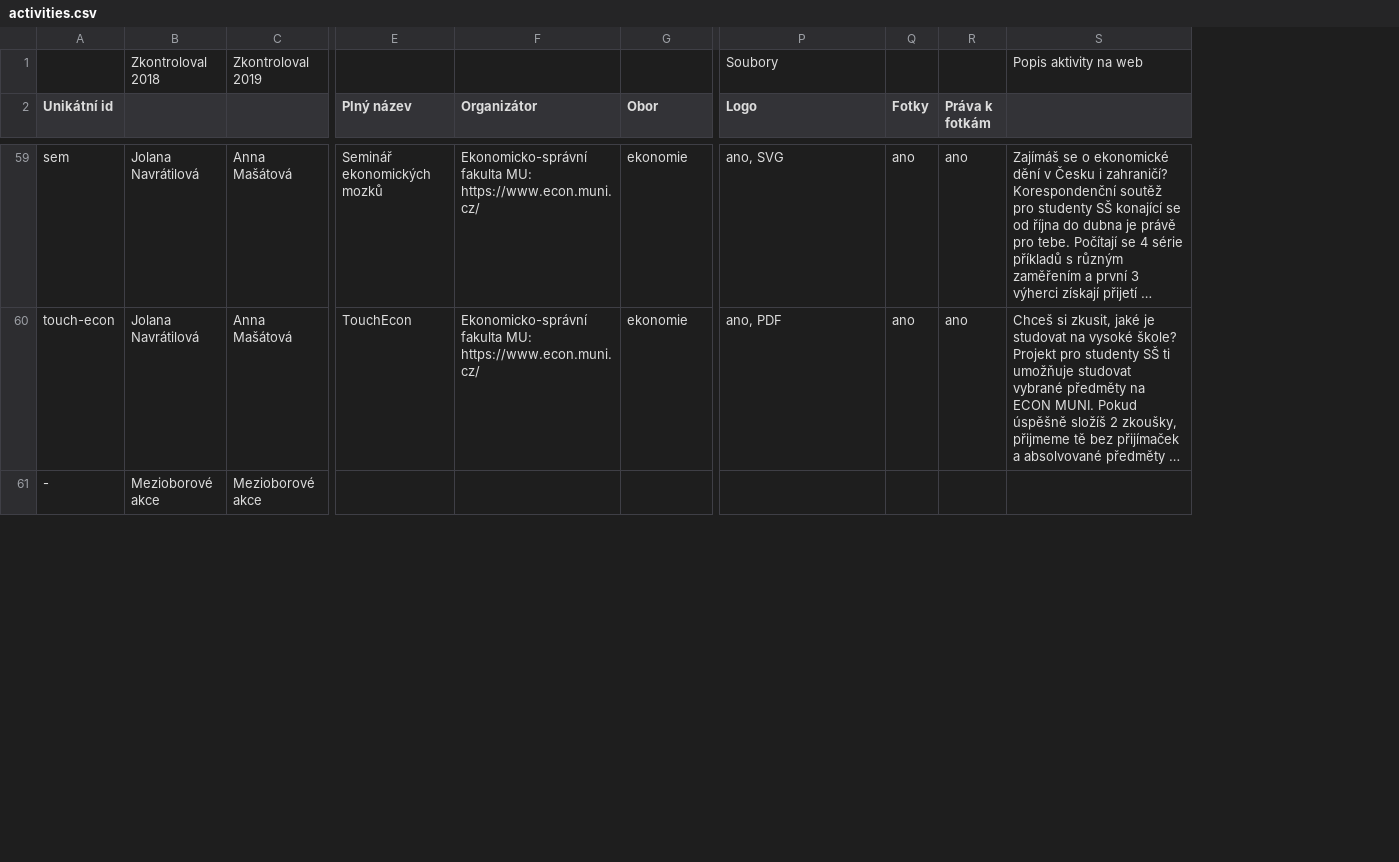
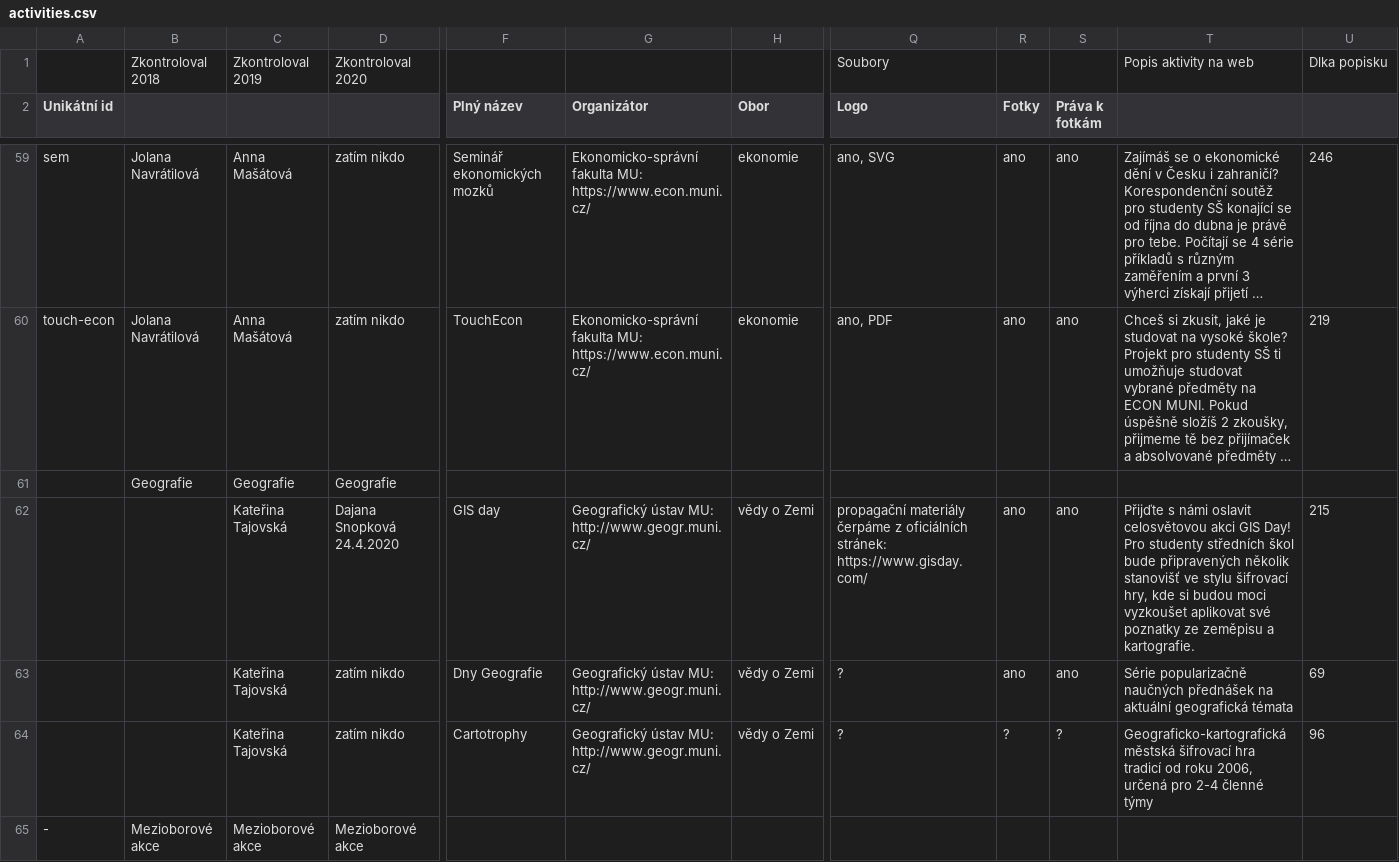
Before and after one commit to zverinec/prostredoskolaky-web, a CSV file: activities.csv, drawn as a sheet; only a part is shown, gaps mark what is left out; long unchanged cells end in …; rows hold the shown columns only; the diff covers the shown part only; the diff names each change by its address in the sheet, - before the commit and + after, or states it on an @@ line.

Commit message:
Geologie -> Vedy o Zemi.

```diff
--- a/activities.csv
+++ b/activities.csv
+column D, row 1: Zkontroloval 2020; rows 59-60: zatím nikdo | zatím nikdo; row 65: Mezioborové akce
+column U, row 1: Dlka popisku; rows 59-60: 246 | 219
+row 61:  | Geografie | Geografie | Geografie
+row 62:  |  | Kateřina Tajovská | Dajana Snopková 24.4.2020 | GIS day | Geografický ústav MU: http://www.geogr.muni.cz/ | vědy o Zemi | propagační materiály čerpáme z oficiálních stránek: https://www.gisday.com/ | ano | ano | Přijďte s námi oslavit celosvětovou akci GIS Day! Pro studenty středních škol bude připravených několik stanovišť ve stylu šifrovací hry, kde si budou moci vyzkoušet aplikovat své poznatky ze zeměpisu a kartografie. | 215
+row 63:  |  | Kateřina Tajovská | zatím nikdo | Dny Geografie | Geografický ústav MU: http://www.geogr.muni.cz/ | vědy o Zemi | ? | ano | ano | Série popularizačně naučných přednášek na aktuální geografická témata | 69
+row 64:  |  | Kateřina Tajovská | zatím nikdo | Cartotrophy | Geografický ústav MU: http://www.geogr.muni.cz/ | vědy o Zemi | ? | ? | ? | Geograficko-kartografická městská šifrovací hra tradicí od roku 2006, určená pro 2-4 členné týmy | 96
```
Also changed, not shown: 33 edited cells elsewhere in this file, 6 other files.
